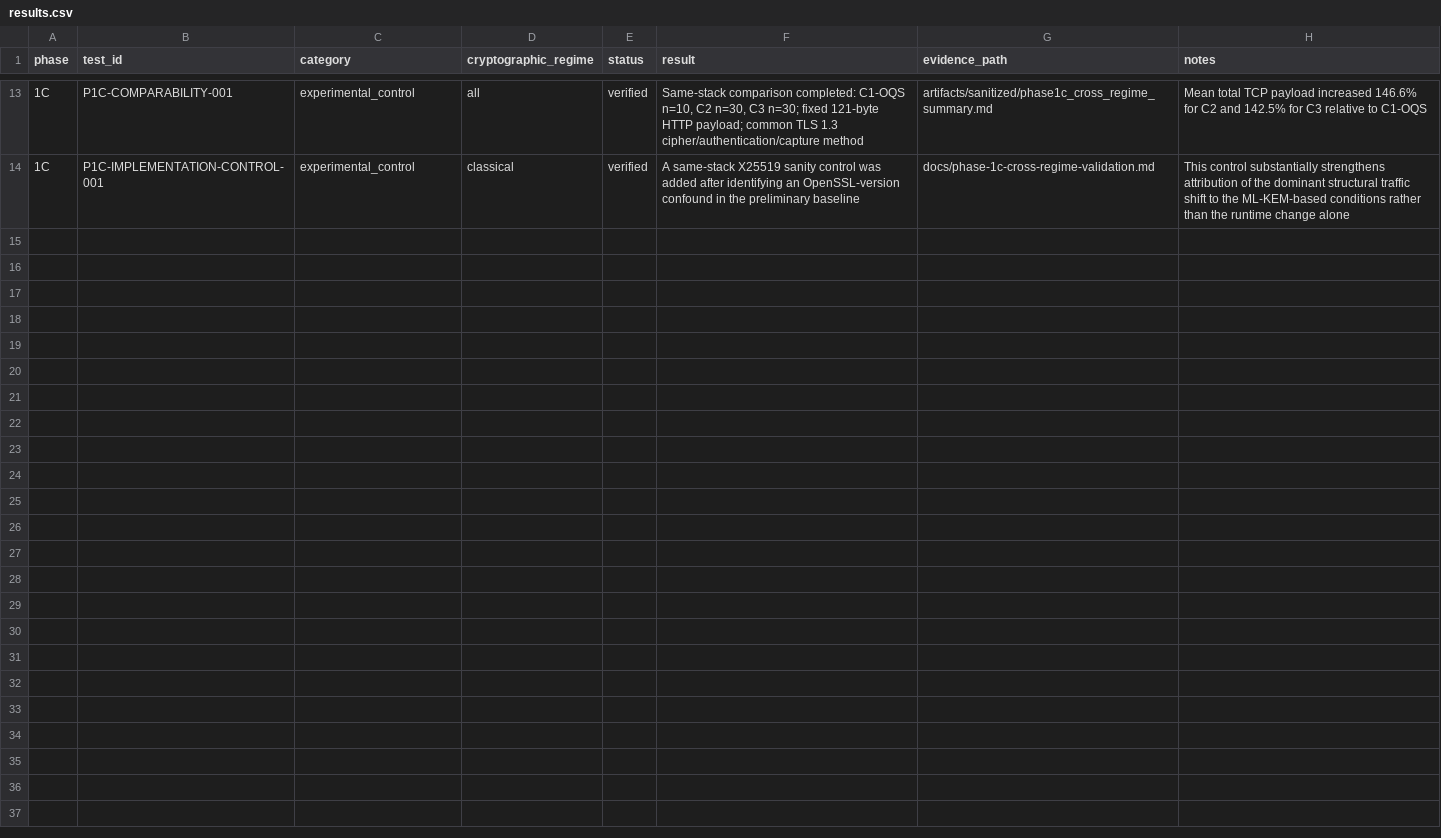
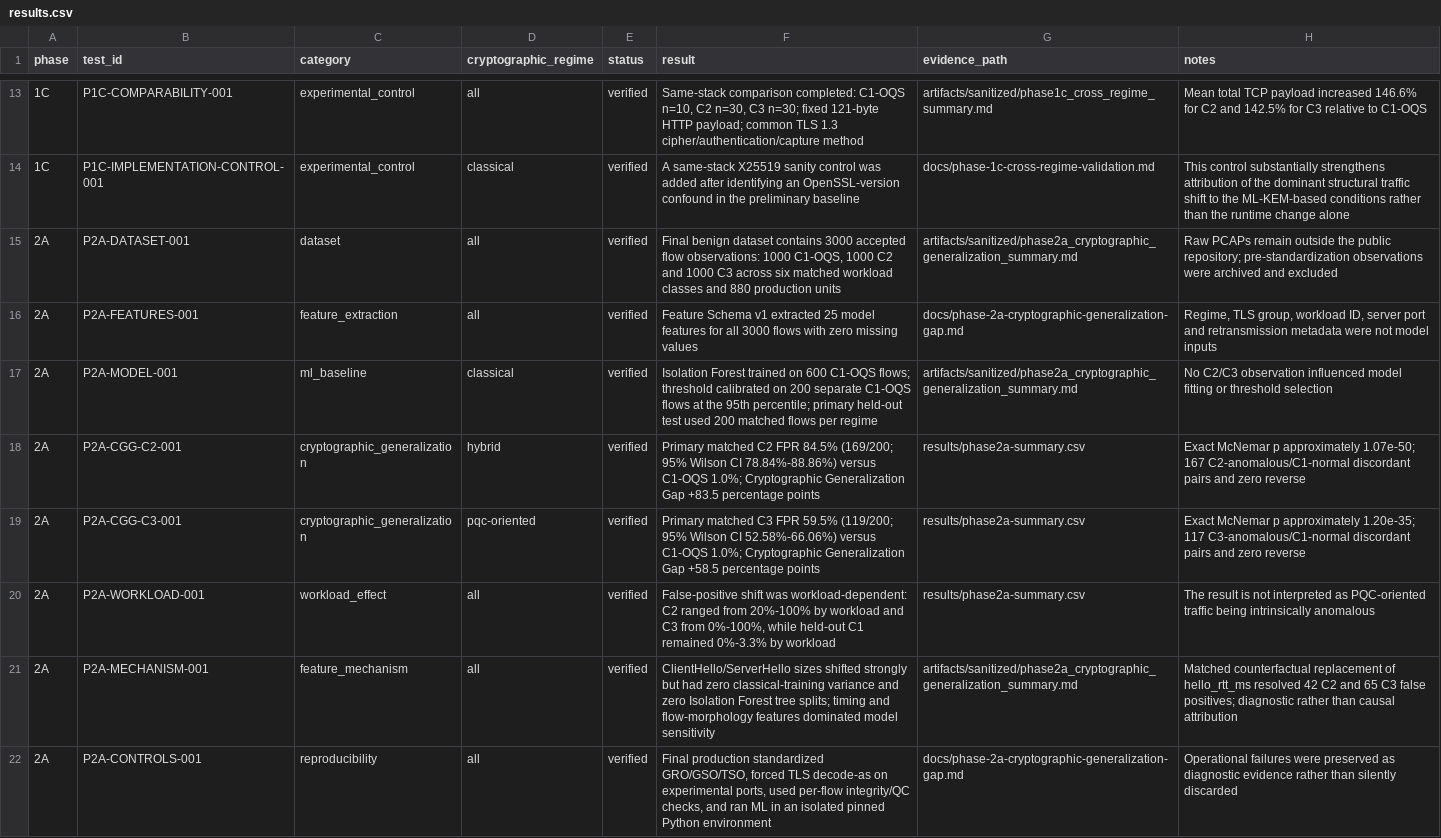
Before and after one commit to QuantumNkryption/quantum-resilient-ids, a CSV file: results/results.csv, drawn as a sheet; only a part is shown, gaps mark what is left out; the diff names each change by its address in the sheet, - before the commit and + after, or states it on an @@ line.

Commit message:
Complete Phase 2A cryptographic generalization experiment
Document the completed 3,000-flow Phase 2A benign-distribution-shift experiment, publish sanitized aggregate results, promote Cryptographic Generalization Gap findings to verified, and record capture, analysis, and reproducibility controls.

```diff
--- a/results/results.csv
+++ b/results/results.csv
+row 15: 2A | P2A-DATASET-001 | dataset | all | verified | Final benign dataset contains 3000 accepted flow observations: 1000 C1-OQS, 1000 C2 and 1000 C3 across six matched workload classes and 880 production units | artifacts/sanitized/phase2a_cryptographic_generalization_summary.md | Raw PCAPs remain outside the public repository; pre-standardization observations were archived and excluded
+row 16: 2A | P2A-FEATURES-001 | feature_extraction | all | verified | Feature Schema v1 extracted 25 model features for all 3000 flows with zero missing values | docs/phase-2a-cryptographic-generalization-gap.md | Regime, TLS group, workload ID, server port and retransmission metadata were not model inputs
+row 17: 2A | P2A-MODEL-001 | ml_baseline | classical | verified | Isolation Forest trained on 600 C1-OQS flows; threshold calibrated on 200 separate C1-OQS flows at the 95th percentile; primary held-out test used 200 matched flows per regime | artifacts/sanitized/phase2a_cryptographic_generalization_summary.md | No C2/C3 observation influenced model fitting or threshold selection
+row 18: 2A | P2A-CGG-C2-001 | cryptographic_generalization | hybrid | verified | Primary matched C2 FPR 84.5% (169/200; 95% Wilson CI 78.84%-88.86%) versus C1-OQS 1.0%; Cryptographic Generalization Gap +83.5 percentage points | results/phase2a-summary.csv | Exact McNemar p approximately 1.07e-50; 167 C2-anomalous/C1-normal discordant pairs and zero reverse
+row 19: 2A | P2A-CGG-C3-001 | cryptographic_generalization | pqc-oriented | verified | Primary matched C3 FPR 59.5% (119/200; 95% Wilson CI 52.58%-66.06%) versus C1-OQS 1.0%; Cryptographic Generalization Gap +58.5 percentage points | results/phase2a-summary.csv | Exact McNemar p approximately 1.20e-35; 117 C3-anomalous/C1-normal discordant pairs and zero reverse
+row 20: 2A | P2A-WORKLOAD-001 | workload_effect | all | verified | False-positive shift was workload-dependent: C2 ranged from 20%-100% by workload and C3 from 0%-100%, while held-out C1 remained 0%-3.3% by workload | results/phase2a-summary.csv | The result is not interpreted as PQC-oriented traffic being intrinsically anomalous
+row 21: 2A | P2A-MECHANISM-001 | feature_mechanism | all | verified | ClientHello/ServerHello sizes shifted strongly but had zero classical-training variance and zero Isolation Forest tree splits; timing and flow-morphology features dominated model sensitivity | artifacts/sanitized/phase2a_cryptographic_generalization_summary.md | Matched counterfactual replacement of hello_rtt_ms resolved 42 C2 and 65 C3 false positives; diagnostic rather than causal attribution
+row 22: 2A | P2A-CONTROLS-001 | reproducibility | all | verified | Final production standardized GRO/GSO/TSO, forced TLS decode-as on experimental ports, used per-flow integrity/QC checks, and ran ML in an isolated pinned Python environment | docs/phase-2a-cryptographic-generalization-gap.md | Operational failures were preserved as diagnostic evidence rather than silently discarded
```
Also changed, not shown: 7 other files.
